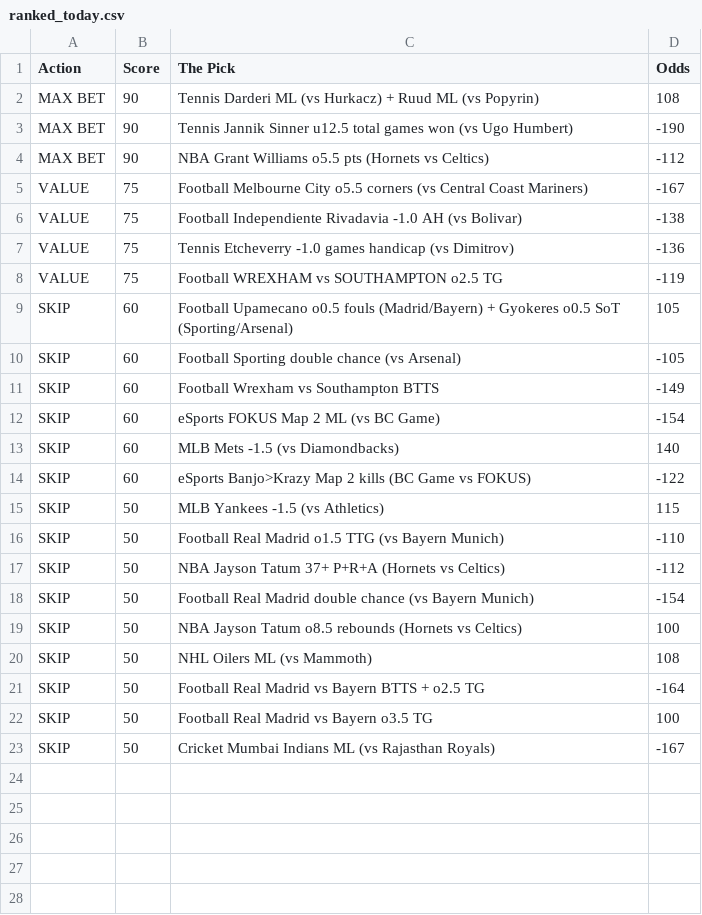
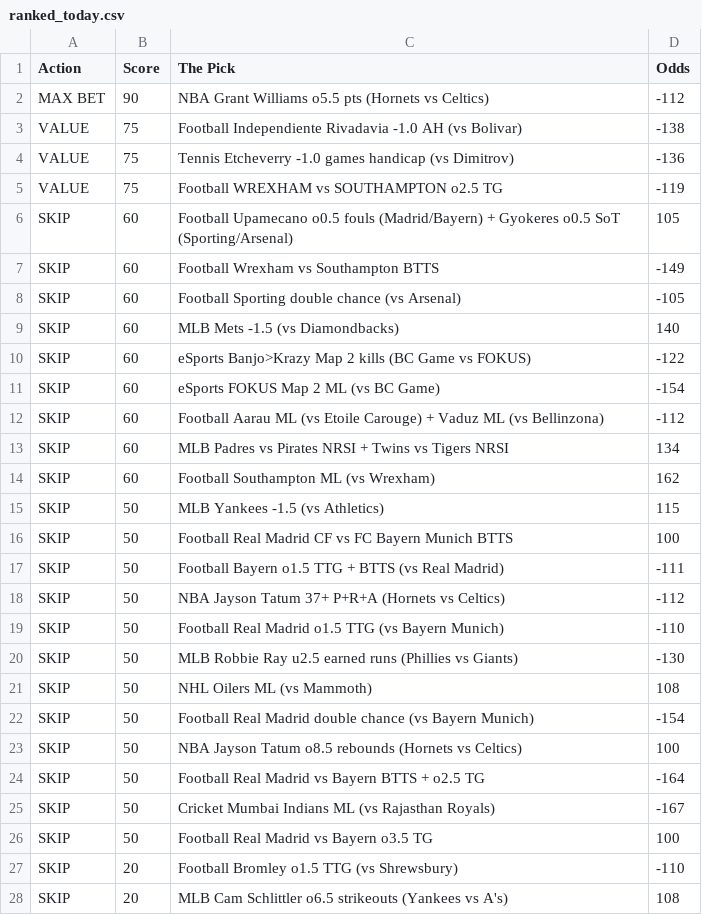
Before and after one commit to CameronBroussard6/Sports_Picks_Ranked, a CSV file: ranked_today.csv, drawn as a sheet.

```diff
--- a/ranked_today.csv
+++ b/ranked_today.csv
@@ -1,6 +1,3 @@
 Action,Score,The Pick,Odds
-MAX BET,90,Tennis Darderi ML (vs Hurkacz) + Ruud ML (vs Popyrin),108
-MAX BET,90,Tennis Jannik Sinner u12.5 total games won (vs Ugo Humbert),-190
 MAX BET,90,NBA Grant Williams o5.5 pts (Hornets vs Celtics),-112
-VALUE,75,Football Melbourne City o5.5 corners (vs Central Coast Mariners),-167
 VALUE,75,Football Independiente Rivadavia -1.0 AH (vs Bolivar),-138
@@ -9,15 +6,23 @@ VALUE,75,Football WREXHAM vs SOUTHAMPTON o2.5 TG,-119
 SKIP,60,Football Upamecano o0.5 fouls (Madrid/Bayern) + Gyokeres o0.5 SoT (Sporting/Arsenal),105
+SKIP,60,Football Wrexham vs Southampton BTTS,-149
 SKIP,60,Football Sporting double chance (vs Arsenal),-105
-SKIP,60,Football Wrexham vs Southampton BTTS,-149
-SKIP,60,eSports FOKUS Map 2 ML (vs BC Game),-154
 SKIP,60,MLB Mets -1.5 (vs Diamondbacks),140
 SKIP,60,eSports Banjo>Krazy Map 2 kills (BC Game vs FOKUS),-122
+SKIP,60,eSports FOKUS Map 2 ML (vs BC Game),-154
+SKIP,60,Football Aarau ML (vs Etoile Carouge) + Vaduz ML (vs Bellinzona),-112
+SKIP,60,MLB Padres vs Pirates NRSI + Twins vs Tigers NRSI,134
+SKIP,60,Football Southampton ML (vs Wrexham),162
 SKIP,50,MLB Yankees -1.5 (vs Athletics),115
+SKIP,50,Football Real Madrid CF vs FC Bayern Munich BTTS,100
+SKIP,50,Football Bayern o1.5 TTG + BTTS (vs Real Madrid),-111
+SKIP,50,NBA Jayson Tatum 37+ P+R+A (Hornets vs Celtics),-112
 SKIP,50,Football Real Madrid o1.5 TTG (vs Bayern Munich),-110
-SKIP,50,NBA Jayson Tatum 37+ P+R+A (Hornets vs Celtics),-112
+SKIP,50,MLB Robbie Ray u2.5 earned runs (Phillies vs Giants),-130
+SKIP,50,NHL Oilers ML (vs Mammoth),108
 SKIP,50,Football Real Madrid double chance (vs Bayern Munich),-154
 SKIP,50,NBA Jayson Tatum o8.5 rebounds (Hornets vs Celtics),100
-SKIP,50,NHL Oilers ML (vs Mammoth),108
 SKIP,50,Football Real Madrid vs Bayern BTTS + o2.5 TG,-164
+SKIP,50,Cricket Mumbai Indians ML (vs Rajasthan Royals),-167
 SKIP,50,Football Real Madrid vs Bayern o3.5 TG,100
-SKIP,50,Cricket Mumbai Indians ML (vs Rajasthan Royals),-167
+SKIP,20,Football Bromley o1.5 TTG (vs Shrewsbury),-110
+SKIP,20,MLB Cam Schlittler o6.5 strikeouts (Yankees vs A's),108
```
